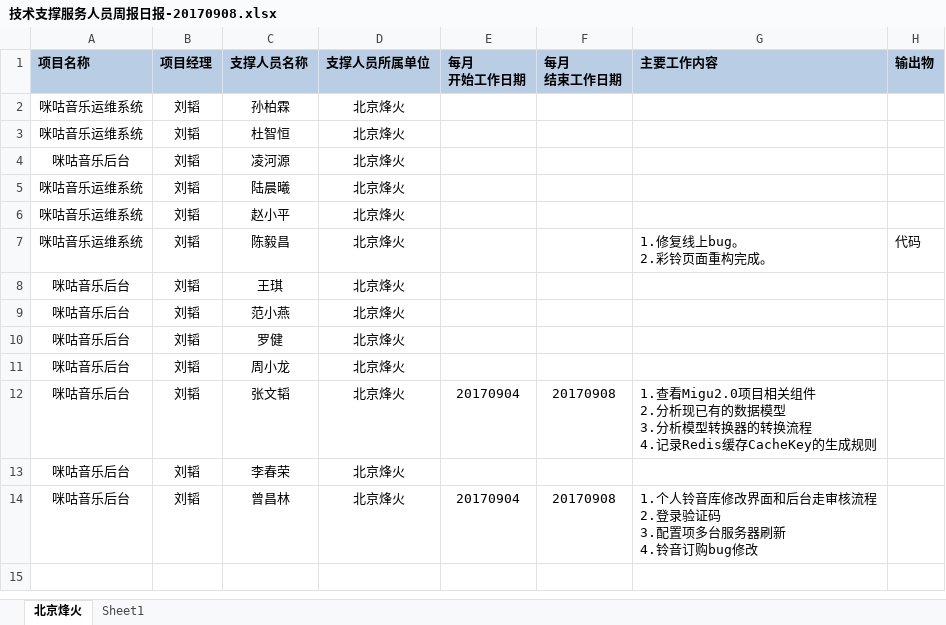
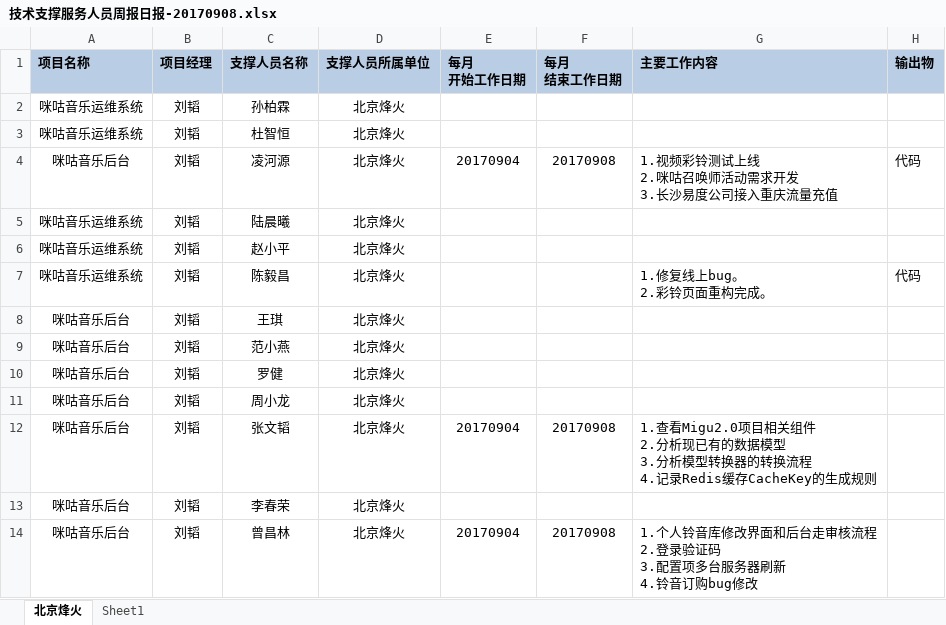
Before and after one commit to just-forking/weekReport, an Excel workbook: 20170908周报/技术支撑服务人员周报日报-20170908.xlsx, sheet 北京烽火, drawn as a sheet; values as stored, in another font and other column widths than the file's, no borders; ↵ is a line break in a cell; the diff names each change by its address in the sheet, - before the commit and + after, or states it on an @@ line.

```diff
--- a/20170908周报/技术支撑服务人员周报日报-20170908.xlsx (sheet 北京烽火)
+++ b/20170908周报/技术支撑服务人员周报日报-20170908.xlsx (sheet 北京烽火)
-E4 (每月 开始工作日期): (empty)
+E4 (每月 开始工作日期): 20170904
-F4 (每月 结束工作日期): (empty)
+F4 (每月 结束工作日期): 20170908
-G4 (主要工作内容): (empty)
+G4 (主要工作内容): 1.视频彩铃测试上线 ↵ 2.咪咕召唤师活动需求开发 ↵ 3.长沙易度公司接入重庆流量充值
-H4 (输出物): (empty)
+H4 (输出物): 代码
```
Also changed, not shown: 20170901周报/技术支撑服务人员周报日报-20170901.xlsx.
